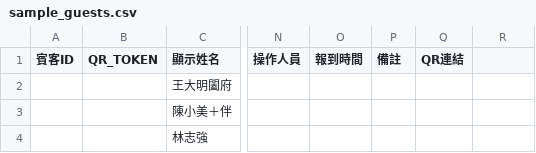
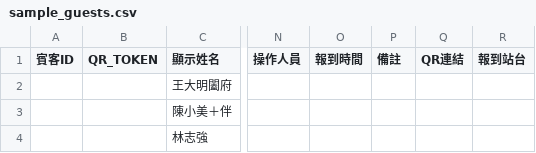
Before and after one commit to mickeylin/wedding-check-in, a CSV file: sample_guests.csv, drawn as a sheet; only a part is shown, gaps mark what is left out; the diff names each change by its address in the sheet, - before the commit and + after, or states it on an @@ line.

Commit message:
Add sheet scanner check-in flow

```diff
--- a/sample_guests.csv
+++ b/sample_guests.csv
-R1: (empty)
+R1: 報到站台
```
Also changed, not shown: 2 other files.
